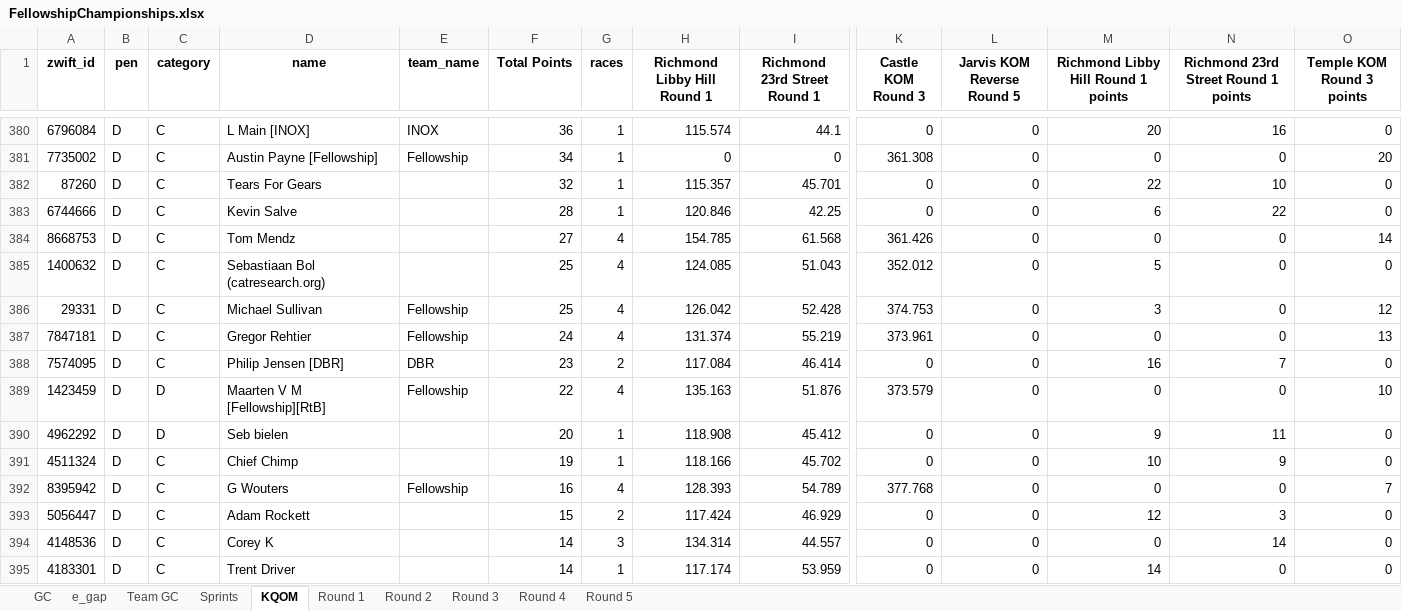
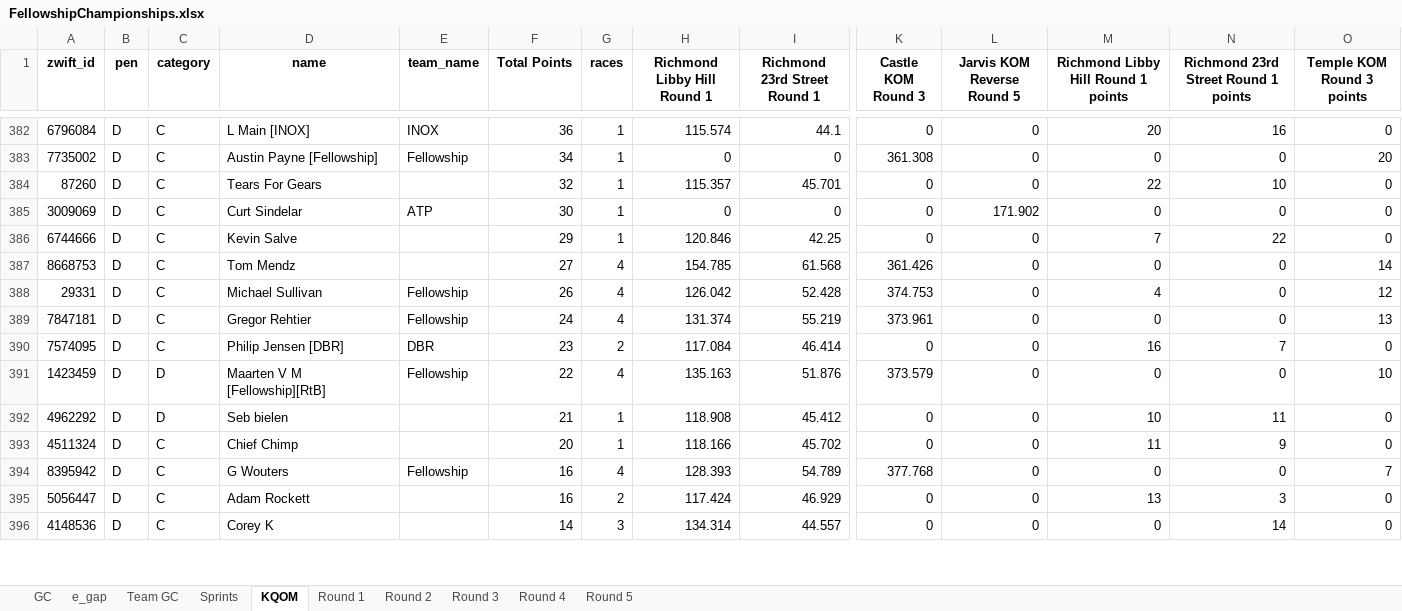
Before and after one commit to gleesonm1/FellowshipRaceSeries, an Excel workbook: FellowshipChampionships/FellowshipChampionships.xlsx, sheet KQOM, drawn as a sheet; only a part is shown, gaps mark what is left out; values as stored, in another font and other column widths than the file's, no borders; removed rows and columns are numbered as before the commit, all else as after; rows hold the shown columns only; the diff covers the shown part only; the diff names each change by its address in the sheet, - before the commit and + after, or states it on an @@ line.

```diff
--- a/FellowshipChampionships/FellowshipChampionships.xlsx (sheet KQOM)
+++ b/FellowshipChampionships/FellowshipChampionships.xlsx (sheet KQOM)
+row 385: 3009069 | D | C | Curt Sindelar | ATP | 30 | 1 | 0 | 0 | 0 | 171.902 | 0 | 0 | 0
-F386 (Total Points): 28
+F386 (Total Points): 29
-M386: 6
+M386: 7
-row 385: 1400632 | D | C | Sebastiaan Bol (catresearch.org) |  | 25 | 4 | 124.085 | 51.043 | 352.012 | 0 | 5 | 0 | 0
-F388 (Total Points): 25
+F388 (Total Points): 26
-M388: 3
+M388: 4
-F392 (Total Points): 20
+F392 (Total Points): 21
-M392: 9
+M392: 10
-F393 (Total Points): 19
+F393 (Total Points): 20
-M393: 10
+M393: 11
-F395 (Total Points): 15
+F395 (Total Points): 16
-M395: 12
+M395: 13
-row 395: 4183301 | D | C | Trent Driver |  | 14 | 1 | 117.174 | 53.959 | 0 | 0 | 14 | 0 | 0
```
Also changed, not shown: 11 added rows, 8 removed rows and 21 edited cells elsewhere in this sheet, sheet Sprints, sheet GC, sheet e_gap, sheet Round 5, sheet Team GC.
